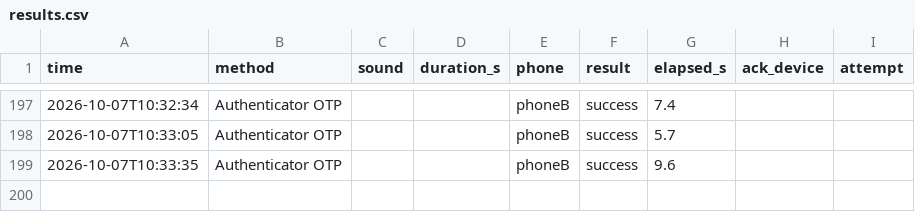
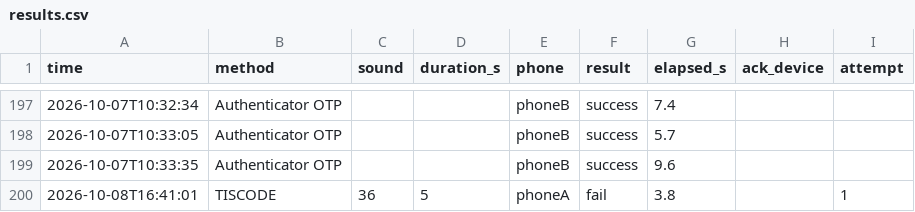
Before and after one commit to gmzsefer/tiscode-2fa-demo, a CSV file: results.csv, drawn as a sheet; only a part is shown, gaps mark what is left out.

```diff
--- a/results.csv
+++ b/results.csv
@@ -199 +199,2 @@ time,method,sound,duration_s,phone,result,elapsed_s,ack_device,attempt
 2026-10-07T10:33:35,Authenticator OTP,,,phoneB,success,9.6,,
+2026-10-08T16:41:01,TISCODE,36,5,phoneA,fail,3.8,,1
```
Also changed, not shown: 15 other files.
